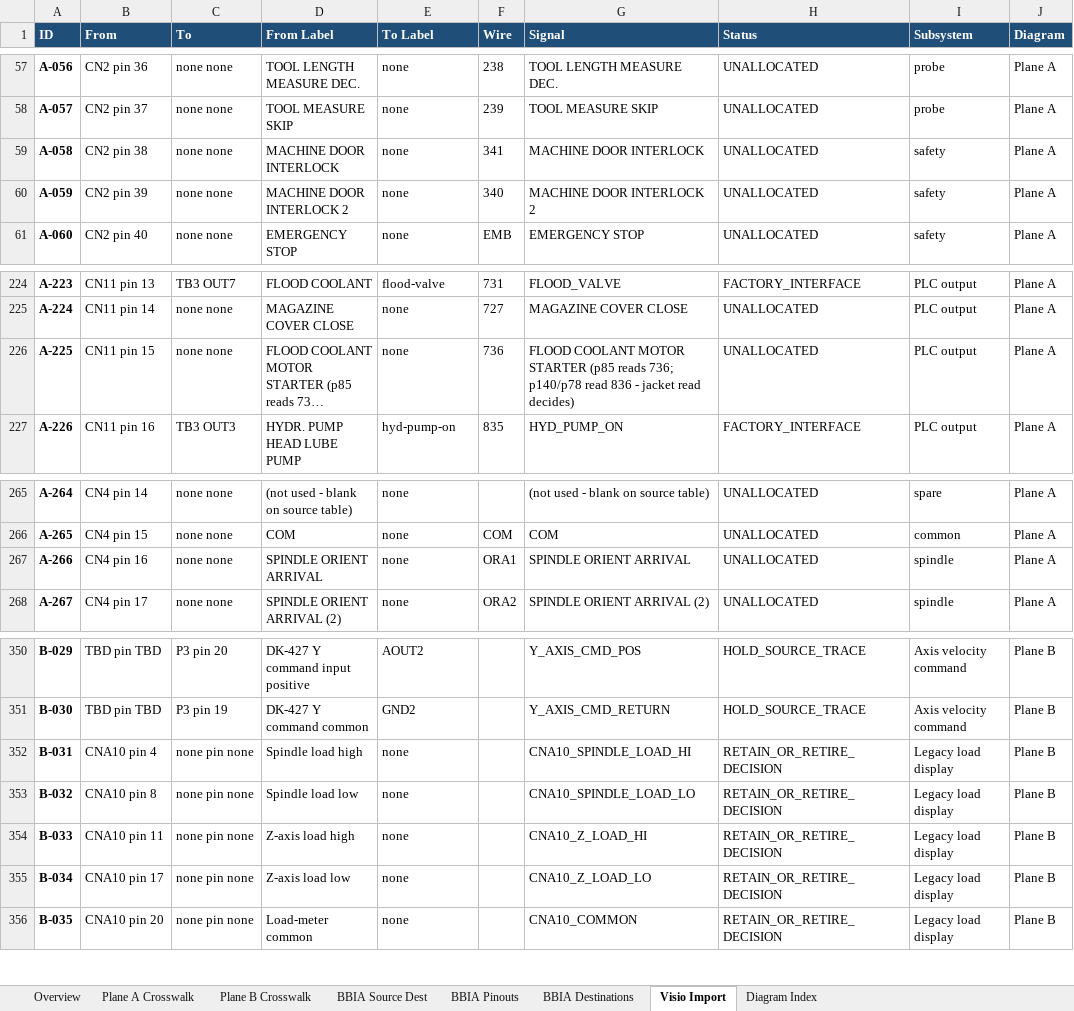
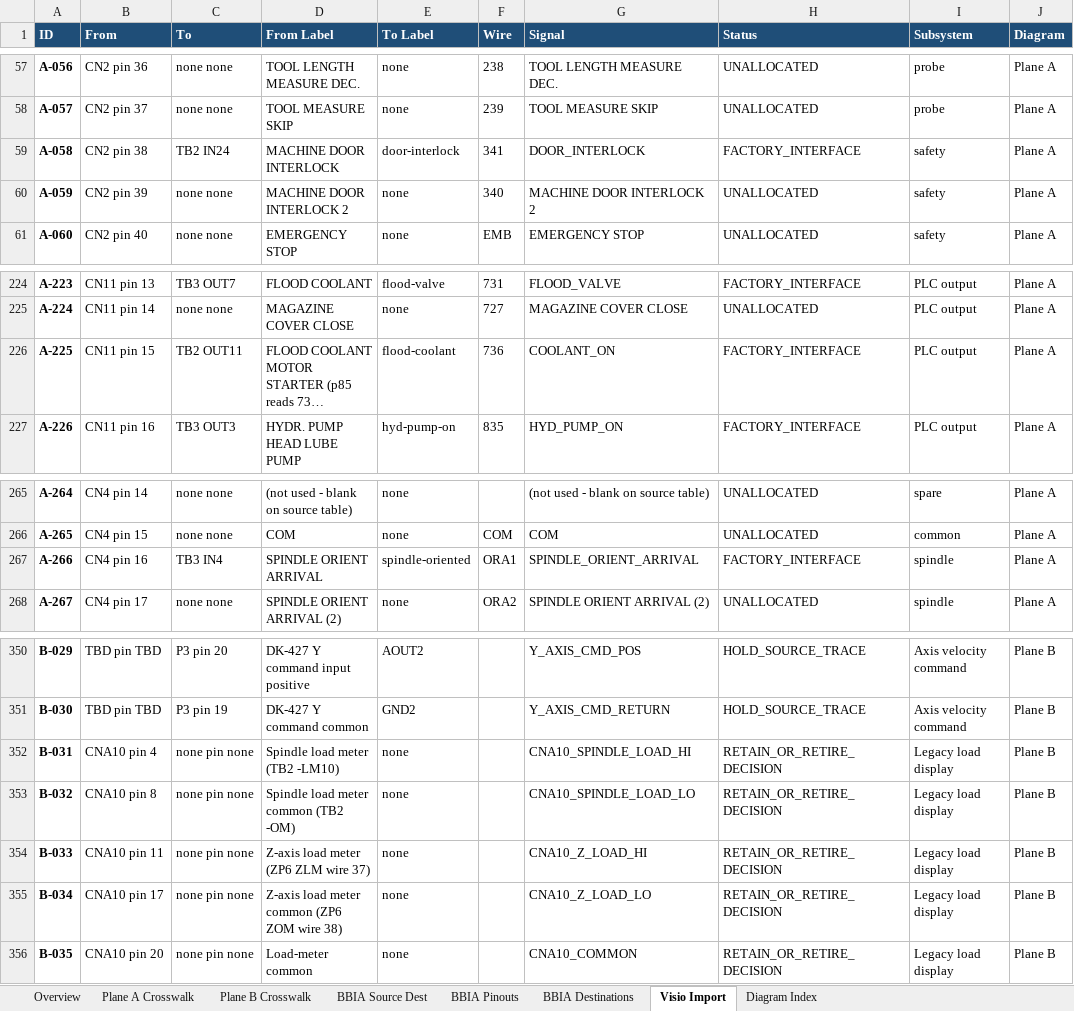
Before and after one commit to agant172/mazak-vqc20-linuxcnc-retrofit, an Excel workbook: wiring/MESAC_Wiring_Crosswalk.xlsx, sheet Visio Import, drawn as a sheet; only a part is shown, gaps mark what is left out; long unchanged cells end in …; values as stored, in another font and other column widths than the file's, no borders; the diff names each change by its address in the sheet, - before the commit and + after, or states it on an @@ line.

```diff
--- a/wiring/MESAC_Wiring_Crosswalk.xlsx (sheet Visio Import)
+++ b/wiring/MESAC_Wiring_Crosswalk.xlsx (sheet Visio Import)
-C59 (To): none none
+C59 (To): TB2 IN24
-E59 (To Label): none
+E59 (To Label): door-interlock
-G59 (Signal): MACHINE DOOR INTERLOCK
+G59 (Signal): DOOR_INTERLOCK
-H59 (Status): UNALLOCATED
+H59 (Status): FACTORY_INTERFACE
-C226 (To): none none
+C226 (To): TB2 OUT11
-E226 (To Label): none
+E226 (To Label): flood-coolant
-G226 (Signal): FLOOD COOLANT MOTOR STARTER (p85 reads 736; p140/p78 read 836 - jacket read decides)
+G226 (Signal): COOLANT_ON
-H226 (Status): UNALLOCATED
+H226 (Status): FACTORY_INTERFACE
-C267 (To): none none
+C267 (To): TB3 IN4
-E267 (To Label): none
+E267 (To Label): spindle-oriented
-G267 (Signal): SPINDLE ORIENT ARRIVAL
+G267 (Signal): SPINDLE_ORIENT_ARRIVAL
-H267 (Status): UNALLOCATED
+H267 (Status): FACTORY_INTERFACE
-D352 (From Label): Spindle load high
+D352 (From Label): Spindle load meter (TB2 -LM10)
-D353 (From Label): Spindle load low
+D353 (From Label): Spindle load meter common (TB2 -OM)
-D354 (From Label): Z-axis load high
+D354 (From Label): Z-axis load meter (ZP6 ZLM wire 37)
-D355 (From Label): Z-axis load low
+D355 (From Label): Z-axis load meter common (ZP6 ZOM wire 38)
```
Also changed, not shown: sheet Plane A Crosswalk, sheet BBIA Destinations, sheet Plane B Crosswalk, sheet Diagram Index, sheet Overview, 41 other files.
